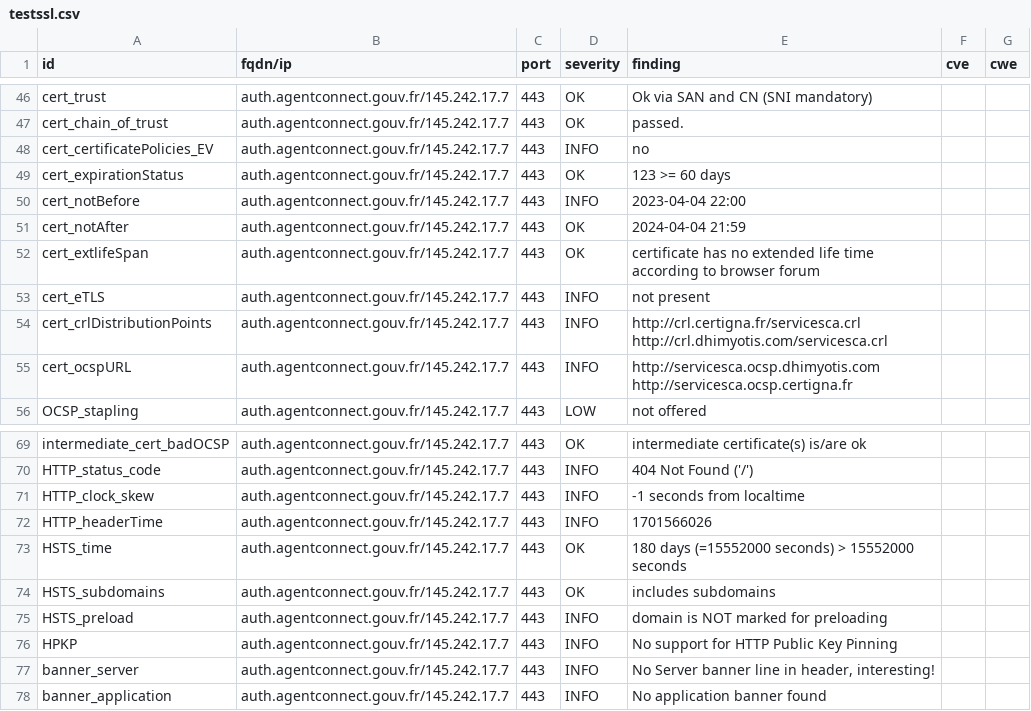
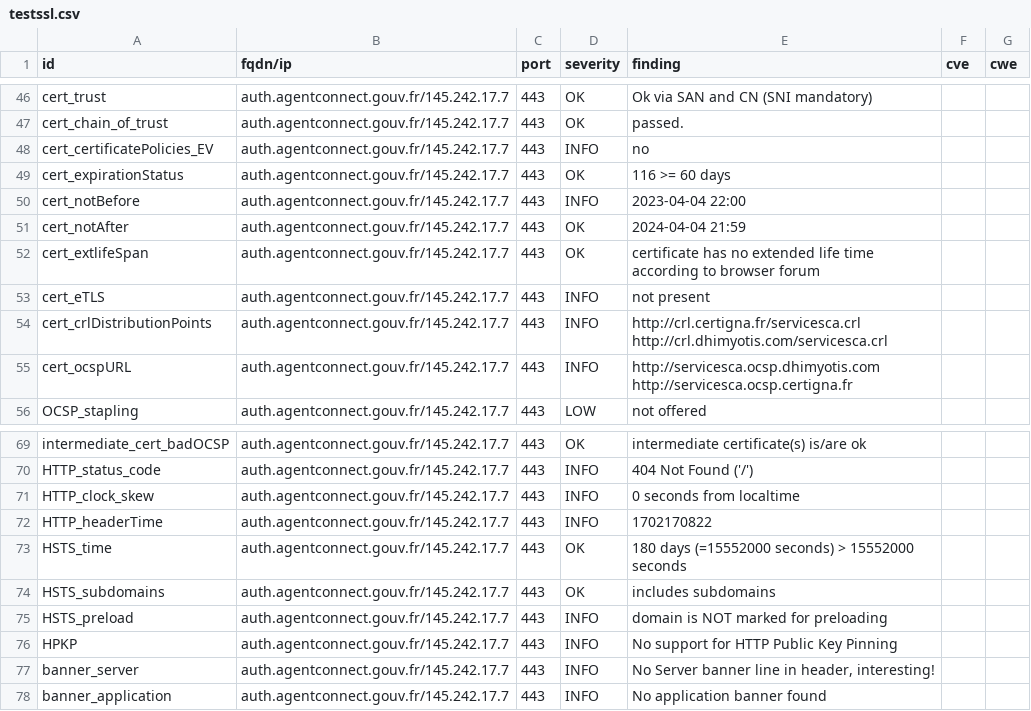
Before and after one commit to betagouv/dashlord-operateur, a CSV file: results/aHR0cHM6Ly9hdXRoLmFnZW50Y29ubmVjdC5nb3V2LmZy/testssl.csv, drawn as a sheet; only a part is shown, gaps mark what is left out.

```diff
--- a/results/aHR0cHM6Ly9hdXRoLmFnZW50Y29ubmVjdC5nb3V2LmZy/testssl.csv
+++ b/results/aHR0cHM6Ly9hdXRoLmFnZW50Y29ubmVjdC5nb3V2LmZy/testssl.csv
@@ -48,3 +48,3 @@
 "cert_certificatePolicies_EV","auth.agentconnect.gouv.fr/145.242.17.7","443","INFO","no","",""
-"cert_expirationStatus","auth.agentconnect.gouv.fr/145.242.17.7","443","OK","123 >= 60 days","",""
+"cert_expirationStatus","auth.agentconnect.gouv.fr/145.242.17.7","443","OK","116 >= 60 days","",""
 "cert_notBefore","auth.agentconnect.gouv.fr/145.242.17.7","443","INFO","2023-04-04 22:00","",""
@@ -70,4 +70,4 @@
 "HTTP_status_code","auth.agentconnect.gouv.fr/145.242.17.7","443","INFO","404 Not Found ('/')","",""
-"HTTP_clock_skew","auth.agentconnect.gouv.fr/145.242.17.7","443","INFO","-1 seconds from localtime","",""
-"HTTP_headerTime","auth.agentconnect.gouv.fr/145.242.17.7","443","INFO","1701566026","",""
+"HTTP_clock_skew","auth.agentconnect.gouv.fr/145.242.17.7","443","INFO","0 seconds from localtime","",""
+"HTTP_headerTime","auth.agentconnect.gouv.fr/145.242.17.7","443","INFO","1702170822","",""
 "HSTS_time","auth.agentconnect.gouv.fr/145.242.17.7","443","OK","180 days (=15552000 seconds) > 15552000 seconds","",""
```
Also changed, not shown: 12 other files.
